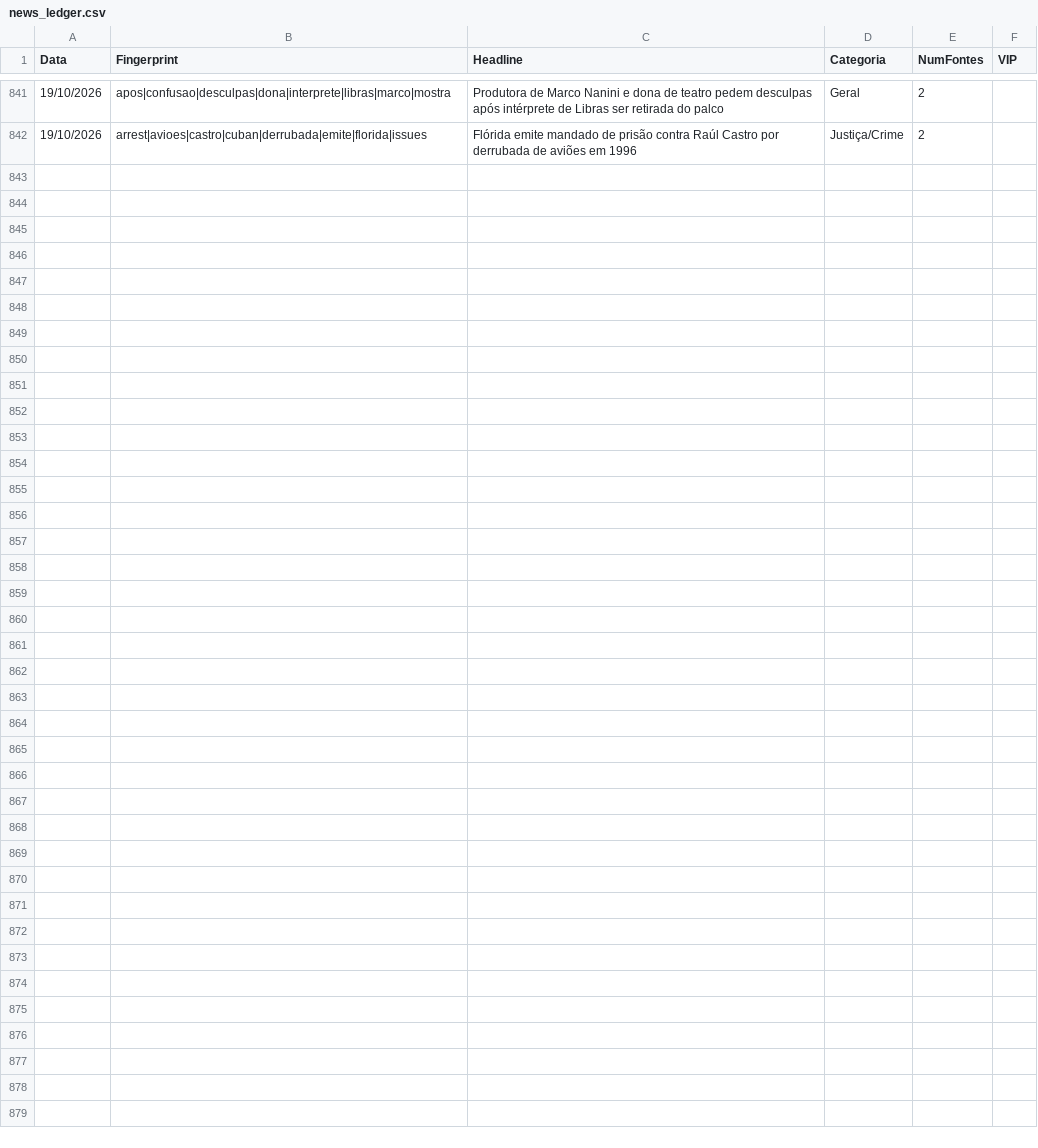
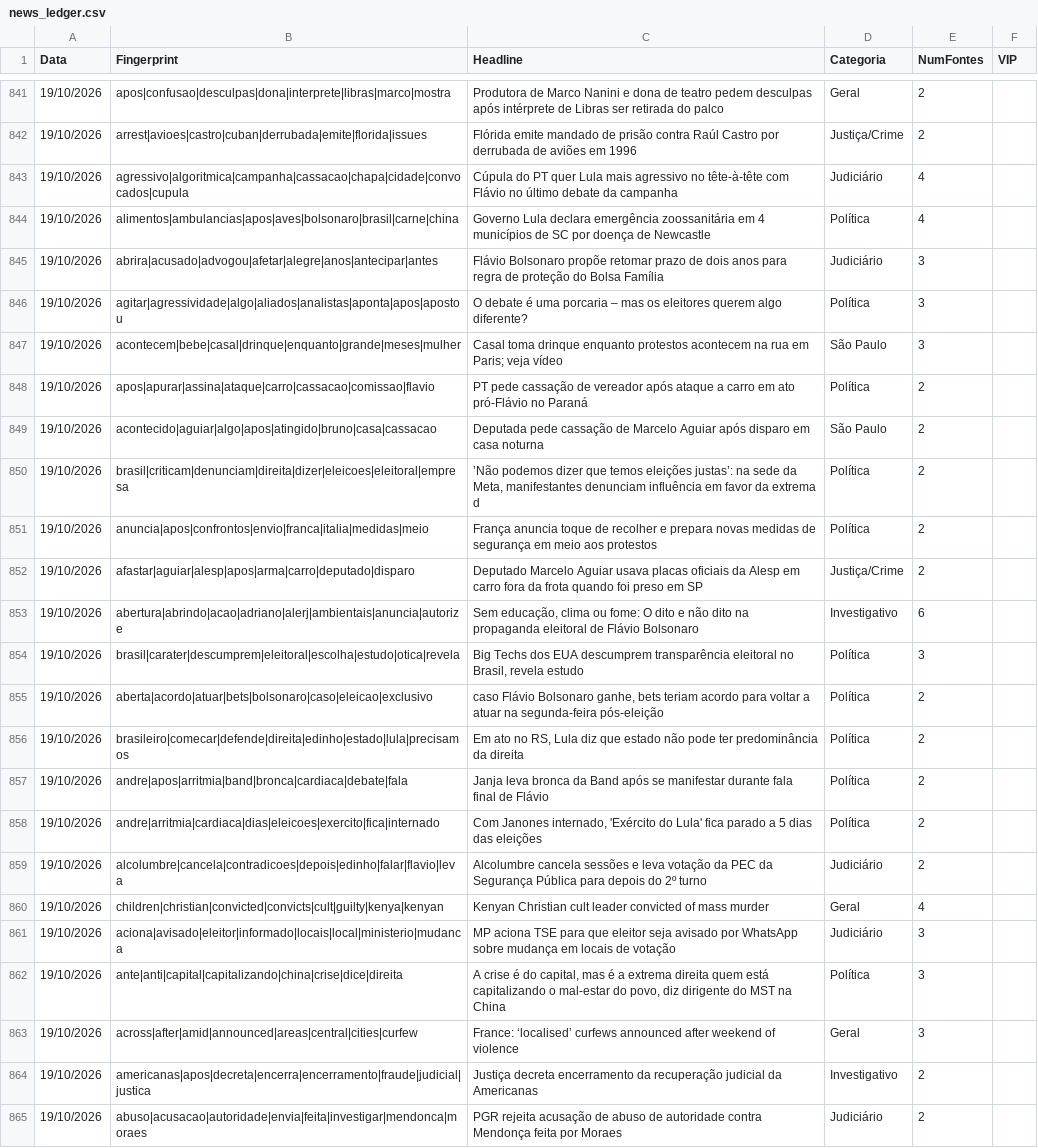
Before and after one commit to GuilhermeACRusso/monitor-de-not-cias, a CSV file: news_ledger.csv, drawn as a sheet; only a part is shown, gaps mark what is left out.

Commit message:
Update news ledger and entity graph

```diff
--- a/news_ledger.csv
+++ b/news_ledger.csv
@@ -842 +842,24 @@ Data,Fingerprint,Headline,Categoria,NumFontes,VIP
 19/10/2026,arrest|avioes|castro|cuban|derrubada|emite|florida|issues,Flórida emite mandado de prisão contra Raúl Castro por derrubada de aviões em 1996,Justiça/Crime,2,
+19/10/2026,agressivo|algoritmica|campanha|cassacao|chapa|cidade|convocados|cupula,Cúpula do PT quer Lula mais agressivo no tête-à-tête com Flávio no último debate da campanha,Judiciário,4,
+19/10/2026,alimentos|ambulancias|apos|aves|bolsonaro|brasil|carne|china,Governo Lula declara emergência zoossanitária em 4 municípios de SC por doença de Newcastle,Política,4,
+19/10/2026,abrira|acusado|advogou|afetar|alegre|anos|antecipar|antes,Flávio Bolsonaro propõe retomar prazo de dois anos para regra de proteção do Bolsa Família,Judiciário,3,
+19/10/2026,agitar|agressividade|algo|aliados|analistas|aponta|apos|apostou,O debate é uma porcaria – mas os eleitores querem algo diferente?,Política,3,
+19/10/2026,acontecem|bebe|casal|drinque|enquanto|grande|meses|mulher,Casal toma drinque enquanto protestos acontecem na rua em Paris; veja vídeo,São Paulo,3,
+19/10/2026,apos|apurar|assina|ataque|carro|cassacao|comissao|flavio,PT pede cassação de vereador após ataque a carro em ato pró-Flávio no Paraná,Política,2,
+19/10/2026,acontecido|aguiar|algo|apos|atingido|bruno|casa|cassacao,Deputada pede cassação de Marcelo Aguiar após disparo em casa noturna,São Paulo,2,
+19/10/2026,brasil|criticam|denunciam|direita|dizer|eleicoes|eleitoral|empresa,"’Não podemos dizer que temos eleições justas’: na sede da Meta, manifestantes denunciam influência em favor da extrema d",Política,2,
+19/10/2026,anuncia|apos|confrontos|envio|franca|italia|medidas|meio,França anuncia toque de recolher e prepara novas medidas de segurança em meio aos protestos,Política,2,
+19/10/2026,afastar|aguiar|alesp|apos|arma|carro|deputado|disparo,Deputado Marcelo Aguiar usava placas oficiais da Alesp em carro fora da frota quando foi preso em SP,Justiça/Crime,2,
+19/10/2026,abertura|abrindo|acao|adriano|alerj|ambientais|anuncia|autorize,"Sem educação, clima ou fome: O dito e não dito na propaganda eleitoral de Flávio Bolsonaro",Investigativo,6,
+19/10/2026,brasil|carater|descumprem|eleitoral|escolha|estudo|otica|revela,"Big Techs dos EUA descumprem transparência eleitoral no Brasil, revela estudo",Política,3,
+19/10/2026,aberta|acordo|atuar|bets|bolsonaro|caso|eleicao|exclusivo,"caso Flávio Bolsonaro ganhe, bets teriam acordo para voltar a atuar na segunda-feira pós-eleição",Política,2,
+19/10/2026,brasileiro|comecar|defende|direita|edinho|estado|lula|precisamos,"Em ato no RS, Lula diz que estado não pode ter predominância da direita",Política,2,
+19/10/2026,andre|apos|arritmia|band|bronca|cardiaca|debate|fala,Janja leva bronca da Band após se manifestar durante fala final de Flávio,Política,2,
+19/10/2026,andre|arritmia|cardiaca|dias|eleicoes|exercito|fica|internado,"Com Janones internado, 'Exército do Lula' fica parado a 5 dias das eleições",Política,2,
+19/10/2026,alcolumbre|cancela|contradicoes|depois|edinho|falar|flavio|leva,Alcolumbre cancela sessões e leva votação da PEC da Segurança Pública para depois do 2º turno,Judiciário,2,
+19/10/2026,children|christian|convicted|convicts|cult|guilty|kenya|kenyan,Kenyan Christian cult leader convicted of mass murder,Geral,4,
+19/10/2026,aciona|avisado|eleitor|informado|locais|local|ministerio|mudanca,MP aciona TSE para que eleitor seja avisado por WhatsApp sobre mudança em locais de votação,Judiciário,3,
+19/10/2026,ante|anti|capital|capitalizando|china|crise|dice|direita,"A crise é do capital, mas é a extrema direita quem está capitalizando o mal-estar do povo, diz dirigente do MST na China",Política,3,
+19/10/2026,across|after|amid|announced|areas|central|cities|curfew,France: ‘localised’ curfews announced after weekend of violence,Geral,3,
+19/10/2026,americanas|apos|decreta|encerra|encerramento|fraude|judicial|justica,Justiça decreta encerramento da recuperação judicial da Americanas,Investigativo,2,
+19/10/2026,abuso|acusacao|autoridade|envia|feita|investigar|mendonca|moraes,PGR rejeita acusação de abuso de autoridade contra Mendonça feita por Moraes,Judiciário,2,
```
Also changed, not shown: news_graph_entities.csv, 2 other files.
